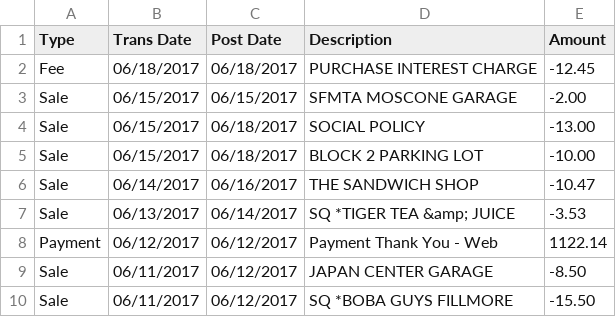
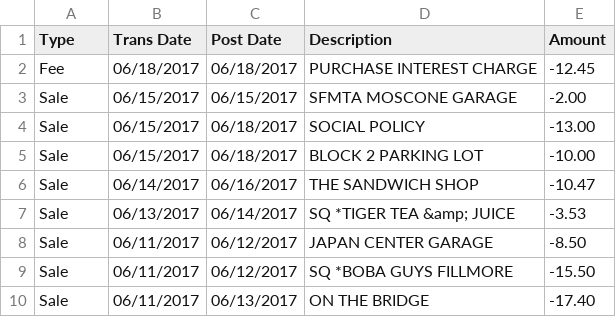
Before and after one commit to sxywu/expensesv2, a CSV file: src/data/expenses.CSV, drawn as a sheet; only a part is shown; the shorter side is filled out with more unchanged rows; the diff names each change by its address in the sheet, - before the commit and + after, or states it on an @@ line.

Commit message:
Delete line item from expenses.csv + .json

```diff
--- a/src/data/expenses.CSV
+++ b/src/data/expenses.CSV
-row 8: Payment | 06/12/2017 | 06/12/2017 | Payment Thank You - Web | 1122.14
```
Also changed, not shown: 1 other file.
